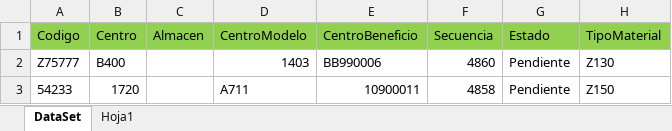
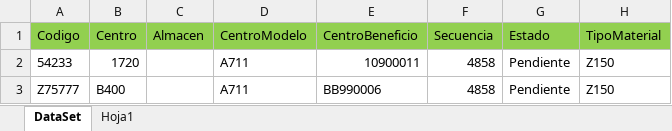
Before and after one commit to cdlondonoSolla/Extension-Materiales-V2, an Excel workbook: data/templates/Plantilla Extension Materiales.xlsx, sheet DataSet, drawn as a sheet; values as stored, in another font and other column widths than the file's, no borders; conditional formats not drawn; removed rows and columns are numbered as before the commit, all else as after; the diff names each change by its address in the sheet, - before the commit and + after, or states it on an @@ line.

```diff
--- a/data/templates/Plantilla Extension Materiales.xlsx (sheet DataSet)
+++ b/data/templates/Plantilla Extension Materiales.xlsx (sheet DataSet)
-row 2: Z75777 | B400 |  | 1403 | BB990006 | 4860 | Pendiente | Z130
+row 3: Z75777 | B400 |  | A711 | BB990006 | 4858 | Pendiente | Z150
```
Also changed, not shown: sheet Hoja1, 29 other files.
